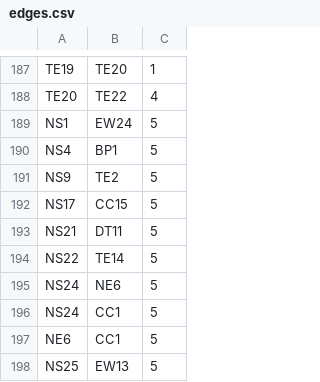
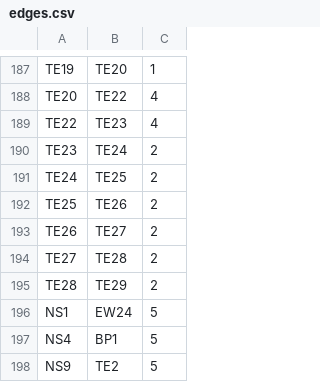
Before and after one commit to ntzeho/MRT-Planner-SG, a CSV file: server/utils/edges.csv, drawn as a sheet; only a part is shown, gaps mark what is left out; the shorter side is filled out with more unchanged rows.

Commit message:
edit csv files for thomson phase 4

```diff
--- a/server/utils/edges.csv
+++ b/server/utils/edges.csv
@@ -188,2 +188,9 @@ TE19,TE20,1
 TE20,TE22,4
+TE22,TE23,4
+TE23,TE24,2
+TE24,TE25,2
+TE25,TE26,2
+TE26,TE27,2
+TE27,TE28,2
+TE28,TE29,2
 NS1,EW24,5
```
